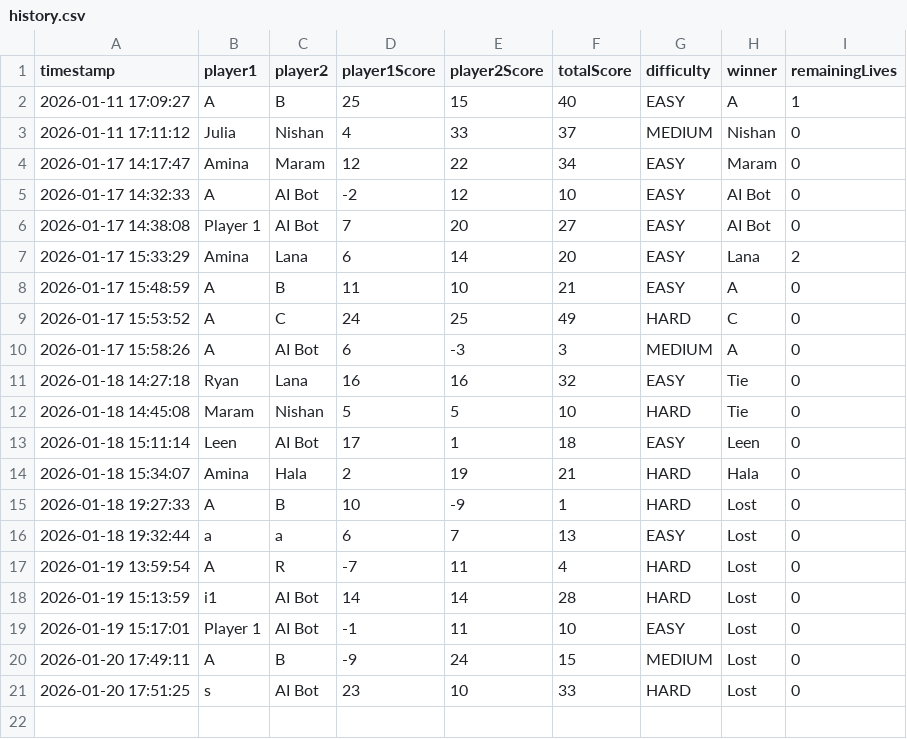
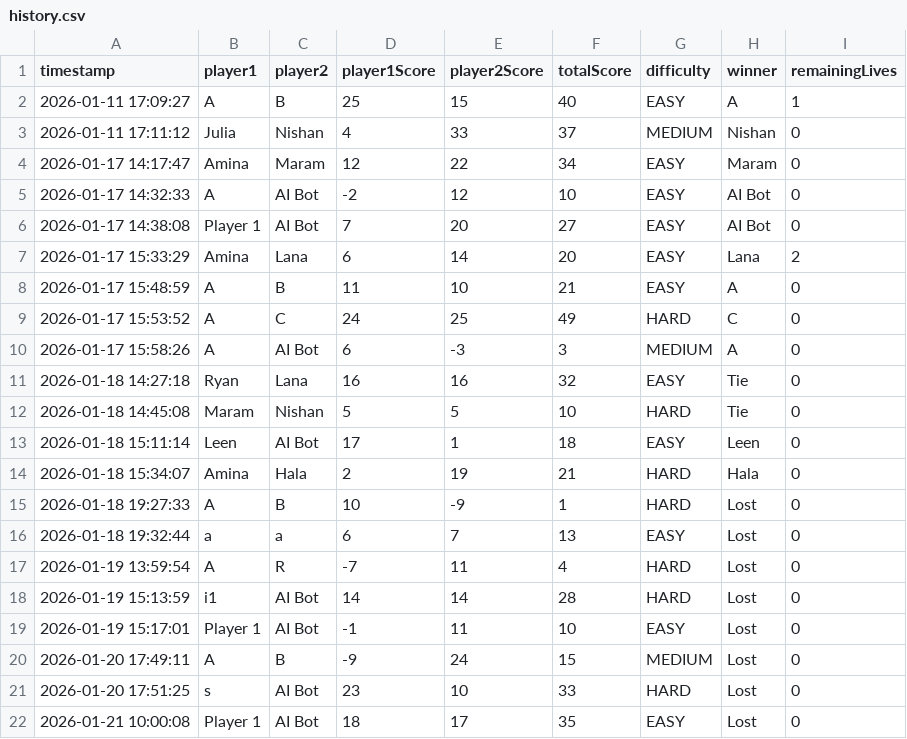
Before and after one commit to AminaOmari/Iteration4, a CSV file: src/Data/history.csv, drawn as a sheet; the diff names each change by its address in the sheet, - before the commit and + after, or states it on an @@ line.

```diff
--- a/src/Data/history.csv
+++ b/src/Data/history.csv
+row 22: 2026-01-21 10:00:08 | Player 1 | AI Bot | 18 | 17 | 35 | EASY | Lost | 0
```
Also changed, not shown: 2 other files.
